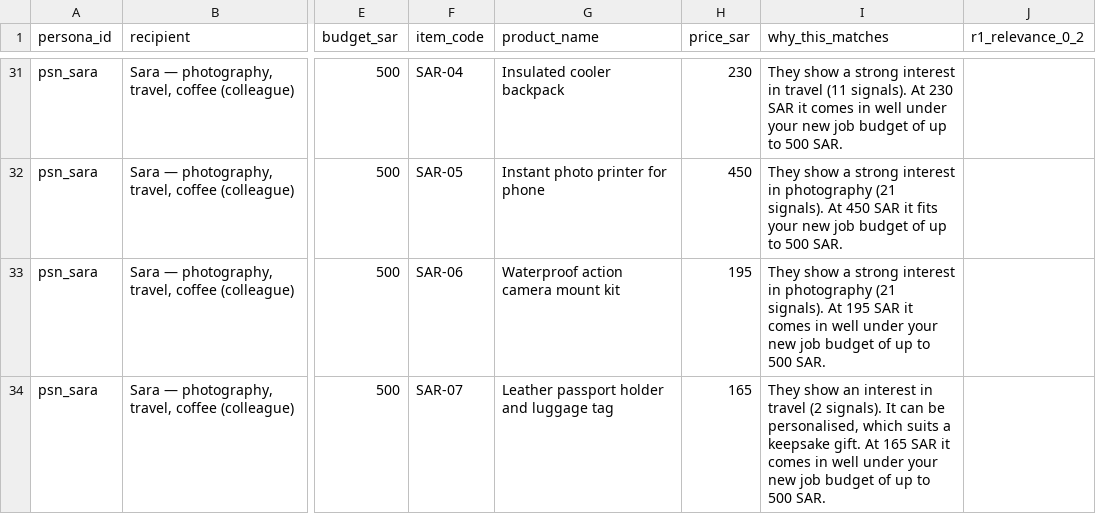
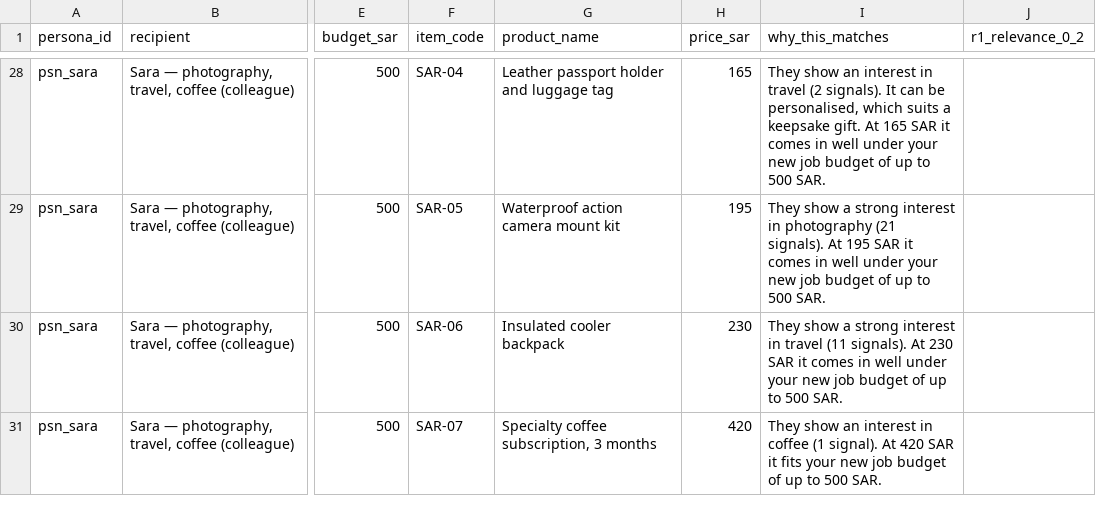
Before and after one commit to kamarbdair/GiftCompass, a CSV file: data/evaluation/rating-sheet.csv, drawn as a sheet; only a part is shown, gaps mark what is left out; addresses are those after the commit; the diff covers the shown part only; the diff names each change by its address in the sheet, - before the commit and + after, or states it on an @@ line.

```diff
--- a/data/evaluation/rating-sheet.csv
+++ b/data/evaluation/rating-sheet.csv
-G28 (product_name): Insulated cooler backpack
+G28 (product_name): Leather passport holder and luggage tag
-H28 (price_sar): 230
+H28 (price_sar): 165
-I28 (why_this_matches): They show a strong interest in travel (11 signals). At 230 SAR it…
+I28 (why_this_matches): They show an interest in travel (2 signals). It can be personalised, which suits a keepsake gift. At 165 SAR it…
-G29 (product_name): Instant photo printer for phone
+G29 (product_name): Waterproof action camera mount kit
-H29 (price_sar): 450
+H29 (price_sar): 195
-I29 (why_this_matches): …signals). At 450 SAR it fits your new…
+I29 (why_this_matches): …signals). At 195 SAR it comes in well under your new…
-G30 (product_name): Waterproof action camera mount kit
+G30 (product_name): Insulated cooler backpack
-H30 (price_sar): 195
+H30 (price_sar): 230
-I30 (why_this_matches): …interest in photography (21 signals). At 195 SAR it…
+I30 (why_this_matches): …interest in travel (11 signals). At 230 SAR it…
-G31 (product_name): Leather passport holder and luggage tag
+G31 (product_name): Specialty coffee subscription, 3 months
-H31 (price_sar): 165
+H31 (price_sar): 420
-I31 (why_this_matches): …interest in travel (2 signals). It can be personalised, which suits a keepsake gift. At 165 SAR it comes in well under your new…
+I31 (why_this_matches): …interest in coffee (1 signal). At 420 SAR it fits your new…
```
Also changed, not shown: 2 added rows, 5 removed rows and 53 edited cells elsewhere in this file, data/evaluation/objective-metrics.csv, data/evaluation/rating-key.csv, 10 other files.
